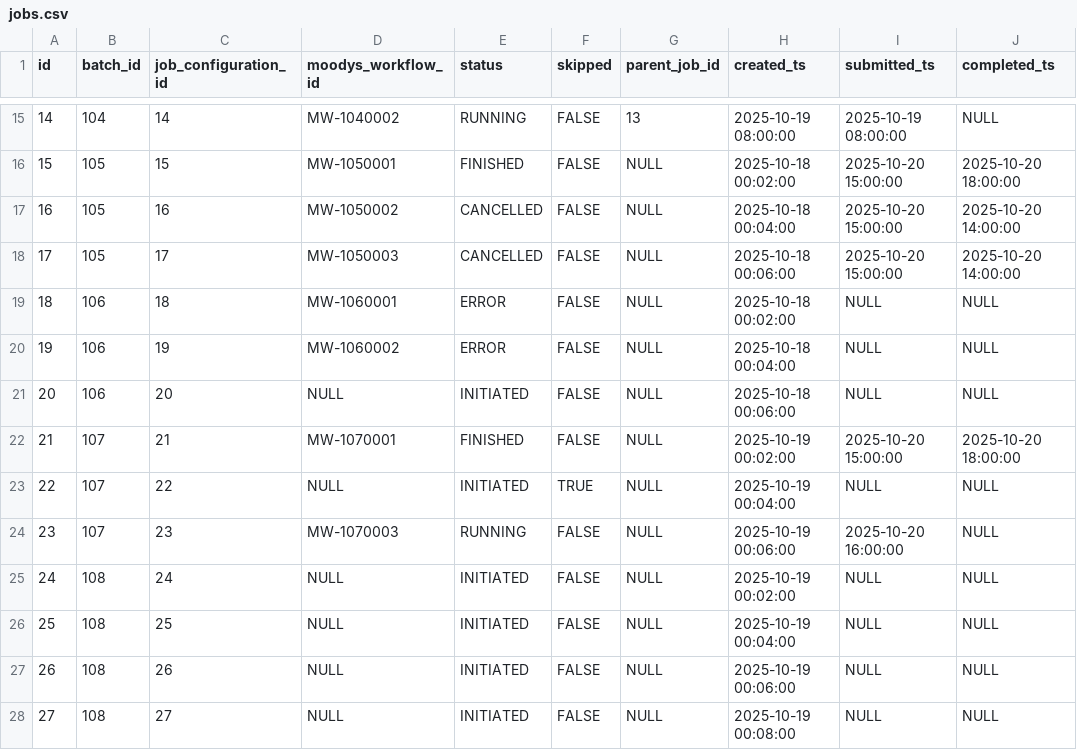
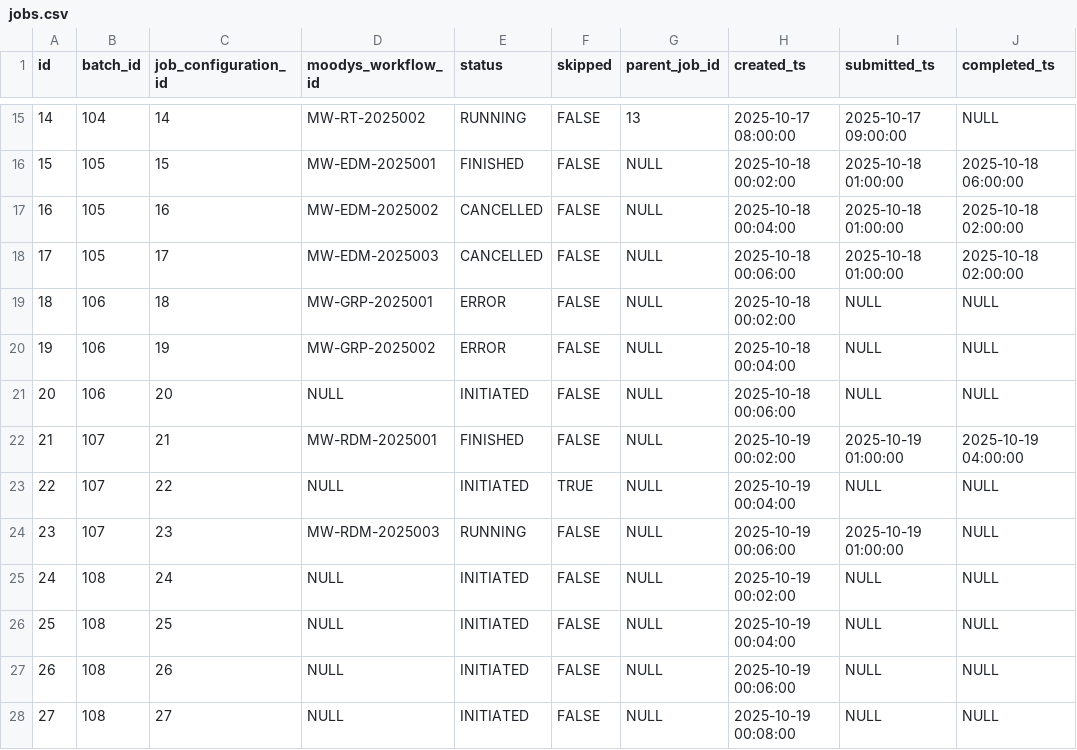
Before and after one commit to anilvenu/irp-notebook-framework, a CSV file: demo/files/csv_data/jobs.csv, drawn as a sheet; only a part is shown, gaps mark what is left out; the diff covers the shown part only.

```diff
--- a/demo/files/csv_data/jobs.csv
+++ b/demo/files/csv_data/jobs.csv
@@ -15,11 +15,11 @@ id,batch_id,job_configuration_id,moodys_workflow_id,status,skipped,parent_job_id
-14,104,14,MW-1040002,RUNNING,FALSE,13,2025-10-19 08:00:00,2025-10-19 08:00:00,NULL
-15,105,15,MW-1050001,FINISHED,FALSE,NULL,2025-10-18 00:02:00,2025-10-20 15:00:00,2025-10-20 18:00:00
-16,105,16,MW-1050002,CANCELLED,FALSE,NULL,2025-10-18 00:04:00,2025-10-20 15:00:00,2025-10-20 14:00:00
-17,105,17,MW-1050003,CANCELLED,FALSE,NULL,2025-10-18 00:06:00,2025-10-20 15:00:00,2025-10-20 14:00:00
-18,106,18,MW-1060001,ERROR,FALSE,NULL,2025-10-18 00:02:00,NULL,NULL
-19,106,19,MW-1060002,ERROR,FALSE,NULL,2025-10-18 00:04:00,NULL,NULL
+14,104,14,MW-RT-2025002,RUNNING,FALSE,13,2025-10-17 08:00:00,2025-10-17 09:00:00,NULL
+15,105,15,MW-EDM-2025001,FINISHED,FALSE,NULL,2025-10-18 00:02:00,2025-10-18 01:00:00,2025-10-18 06:00:00
+16,105,16,MW-EDM-2025002,CANCELLED,FALSE,NULL,2025-10-18 00:04:00,2025-10-18 01:00:00,2025-10-18 02:00:00
+17,105,17,MW-EDM-2025003,CANCELLED,FALSE,NULL,2025-10-18 00:06:00,2025-10-18 01:00:00,2025-10-18 02:00:00
+18,106,18,MW-GRP-2025001,ERROR,FALSE,NULL,2025-10-18 00:02:00,NULL,NULL
+19,106,19,MW-GRP-2025002,ERROR,FALSE,NULL,2025-10-18 00:04:00,NULL,NULL
 20,106,20,NULL,INITIATED,FALSE,NULL,2025-10-18 00:06:00,NULL,NULL
-21,107,21,MW-1070001,FINISHED,FALSE,NULL,2025-10-19 00:02:00,2025-10-20 15:00:00,2025-10-20 18:00:00
+21,107,21,MW-RDM-2025001,FINISHED,FALSE,NULL,2025-10-19 00:02:00,2025-10-19 01:00:00,2025-10-19 04:00:00
 22,107,22,NULL,INITIATED,TRUE,NULL,2025-10-19 00:04:00,NULL,NULL
-23,107,23,MW-1070003,RUNNING,FALSE,NULL,2025-10-19 00:06:00,2025-10-20 16:00:00,NULL
+23,107,23,MW-RDM-2025003,RUNNING,FALSE,NULL,2025-10-19 00:06:00,2025-10-19 01:00:00,NULL
 24,108,24,NULL,INITIATED,FALSE,NULL,2025-10-19 00:02:00,NULL,NULL
```
Also changed, not shown: 34 edited cells elsewhere in this file, demo/files/csv_data/batches.csv, demo/files/csv_data/configurations.csv, 10 other files.
